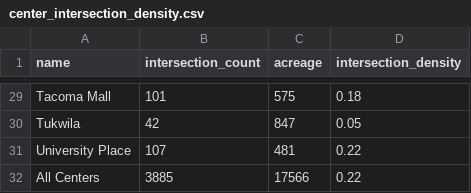
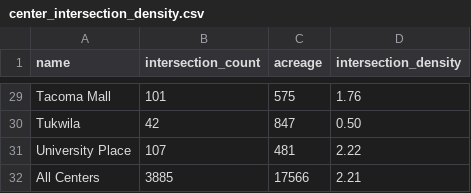
Before and after one commit to psrc/centers-monitoring, a CSV file: data/center_intersection_density.csv, drawn as a sheet; only a part is shown, gaps mark what is left out; the diff covers the shown part only; the diff names each change by its address in the sheet, - before the commit and + after, or states it on an @@ line.

```diff
--- a/data/center_intersection_density.csv
+++ b/data/center_intersection_density.csv
-D29 (intersection_density): 0.18
+D29 (intersection_density): 1.76
-D30 (intersection_density): 0.05
+D30 (intersection_density): 0.50
-D31 (intersection_density): 0.22
+D31 (intersection_density): 2.22
-D32 (intersection_density): 0.22
+D32 (intersection_density): 2.21
```
Also changed, not shown: 27 edited cells elsewhere in this file, data/centers_information.csv, data/mic-industrial-jobs.csv, 21 other files.
